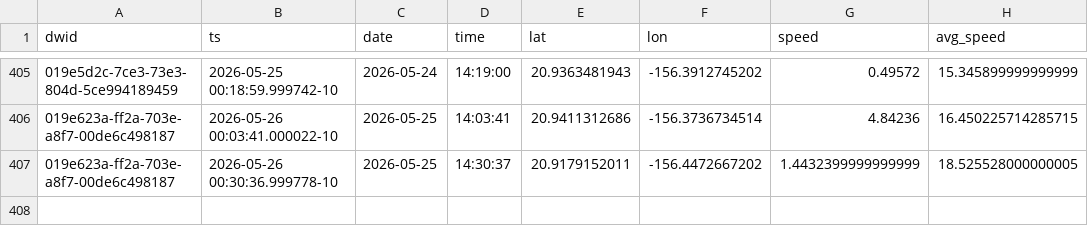
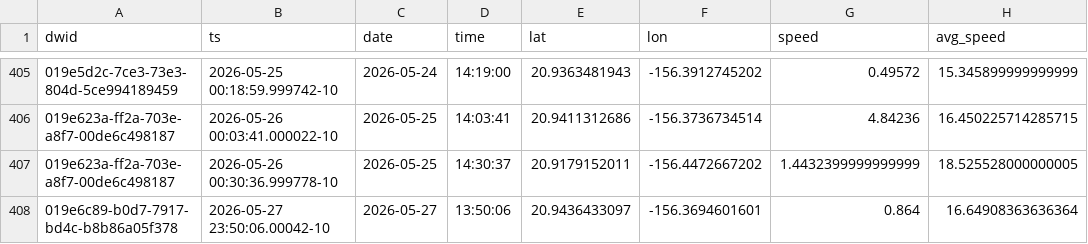
Before and after one commit to dustin/dwp, a CSV file: web/src/data/crashes.csv, drawn as a sheet; only a part is shown, gaps mark what is left out; the diff names each change by its address in the sheet, - before the commit and + after, or states it on an @@ line.

```diff
--- a/web/src/data/crashes.csv
+++ b/web/src/data/crashes.csv
+row 408: 019e6c89-b0d7-7917-bd4c-b8b86a05f378 | 2026-05-27 23:50:06.00042-10 | 2026-05-27 | 13:50:06 | 20.9436433097 | -156.3694601601 | 0.864 | 16.64908363636364
```
Also changed, not shown: web/src/data/runs.csv.
